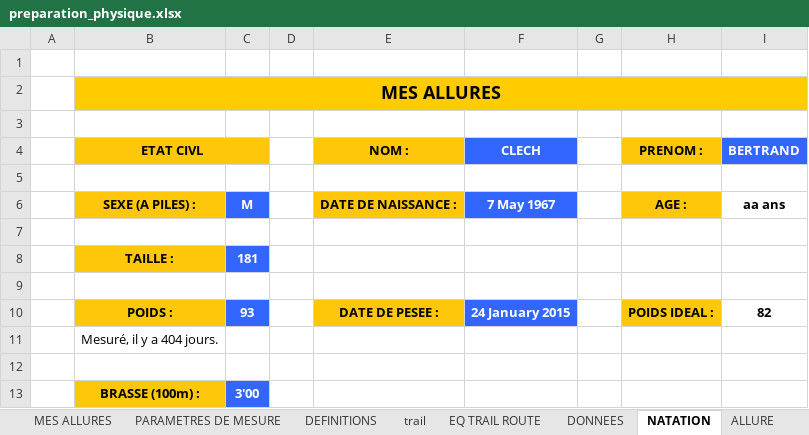
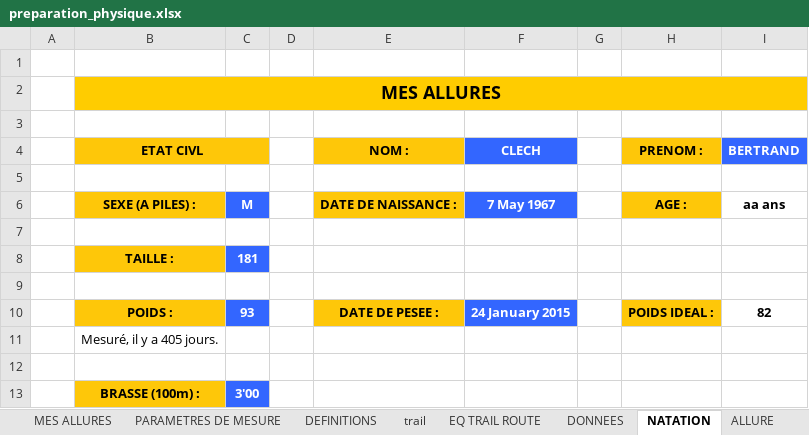
Before and after one commit to renesenses/my-running, an Excel workbook: EXCEL/preparation_physique.xlsx, sheet NATATION, drawn as a sheet; values as stored, in another font and other column widths than the file's, no borders; the diff names each change by its address in the sheet, - before the commit and + after, or states it on an @@ line.

```diff
--- a/EXCEL/preparation_physique.xlsx (sheet NATATION)
+++ b/EXCEL/preparation_physique.xlsx (sheet NATATION)
-B11 (ETAT CIVL): Mesuré, il y a 404 jours.
+B11 (ETAT CIVL): Mesuré, il y a 405 jours.
```
Also changed, not shown: sheet SORTIES 2016, sheet MATERIEL, sheet MES ALLURES, sheet ALLURE, sheet allures.
